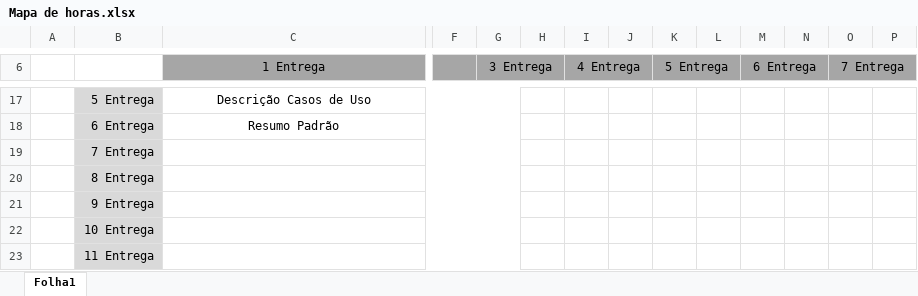
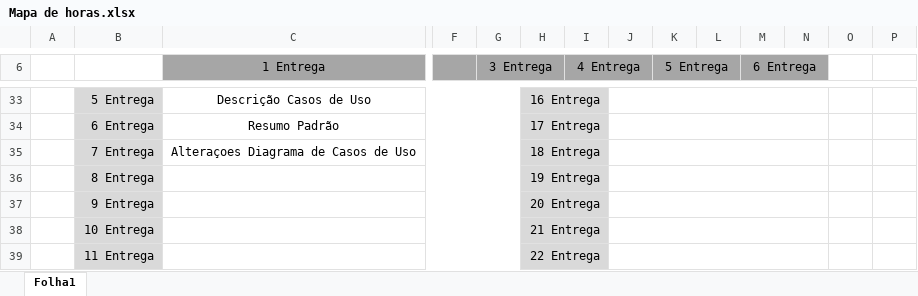
Before and after one commit to ivo-pinto/ProgramacaoInternet, an Excel workbook: DOC/Engenharia Software II/Mapa de horas.xlsx, sheet Folha1, drawn as a sheet; only a part is shown, gaps mark what is left out; values as stored, in another font and other column widths than the file's, no borders; removed rows and columns are numbered as before the commit, all else as after; rows hold the shown columns only; the diff covers the shown part only; the diff names each change by its address in the sheet, - before the commit and + after, or states it on an @@ line.

Commit message:
Mapa horas/diagrama de casos de uso
ALteraçâo do mapa de horas e do diagrama de casos de uso para o modulo especifico

```diff
--- a/DOC/Engenharia Software II/Mapa de horas.xlsx (sheet Folha1)
+++ b/DOC/Engenharia Software II/Mapa de horas.xlsx (sheet Folha1)
-O6: 7 Entrega
+O6: (empty)
-O6:P6 fill: #A6A6A6
+O6:P6 fill: none
-O6:P6 merged
-H33:I34 fill: none
+H33:I34 fill: #D9D9D9
-H33: (empty)
+H33: 16 Entrega
+H33:I33 merged
+J33:N33 merged
-H34: (empty)
+H34: 17 Entrega
+H34:I34 merged
+J34:N34 merged
-row 19:  | 7 Entrega
-row 20:  | 8 Entrega
-row 21:  | 9 Entrega
-row 22:  | 10 Entrega
-row 23:  | 11 Entrega
+row 35:  | 7 Entrega | Alteraçoes Diagrama de Casos de Uso |  |  | 18 Entrega
+row 36:  | 8 Entrega |  |  |  | 19 Entrega
+row 37:  | 9 Entrega |  |  |  | 20 Entrega
+row 38:  | 10 Entrega |  |  |  | 21 Entrega
+row 39:  | 11 Entrega |  |  |  | 22 Entrega
```
Also changed, not shown: 11 added rows, 6 edited cells, cell formats and merged cells elsewhere in this sheet, 2 other files.
